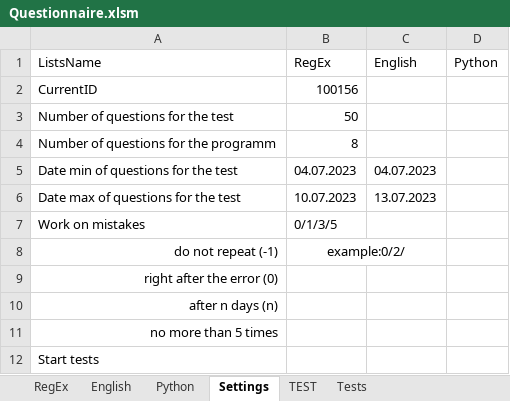
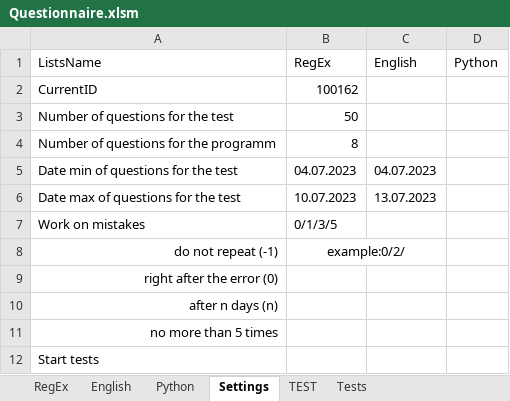
Before and after one commit to peleidmju/Learning, an Excel workbook: Questionnaire.xlsm, sheet Settings, drawn as a sheet; values as stored, in another font and other column widths than the file's, no borders; the diff names each change by its address in the sheet, - before the commit and + after, or states it on an @@ line.

```diff
--- a/Questionnaire.xlsm (sheet Settings)
+++ b/Questionnaire.xlsm (sheet Settings)
-B2 (RegEx): 100156
+B2 (RegEx): 100162
```
Also changed, not shown: sheet TEST, sheet Python, sheet English, sheet RegEx, hidden cells.
